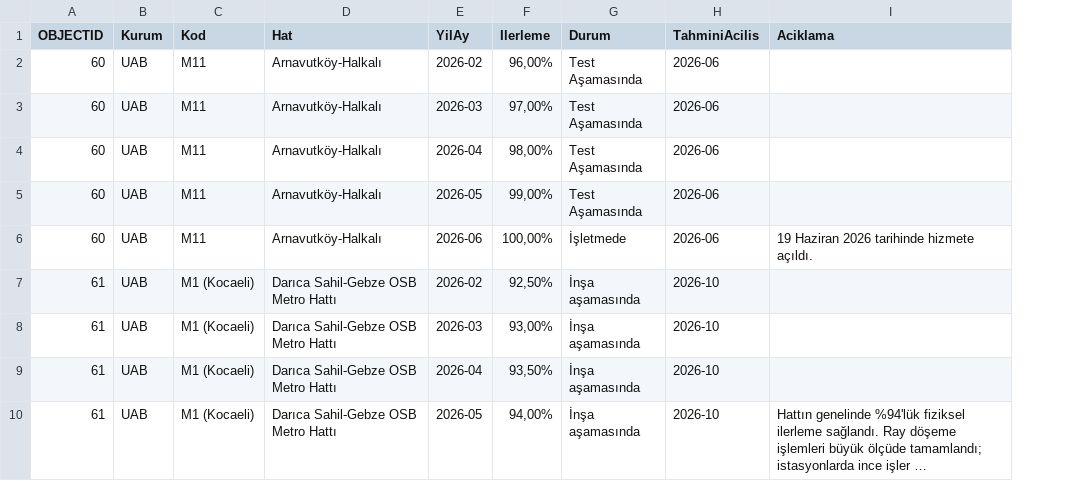
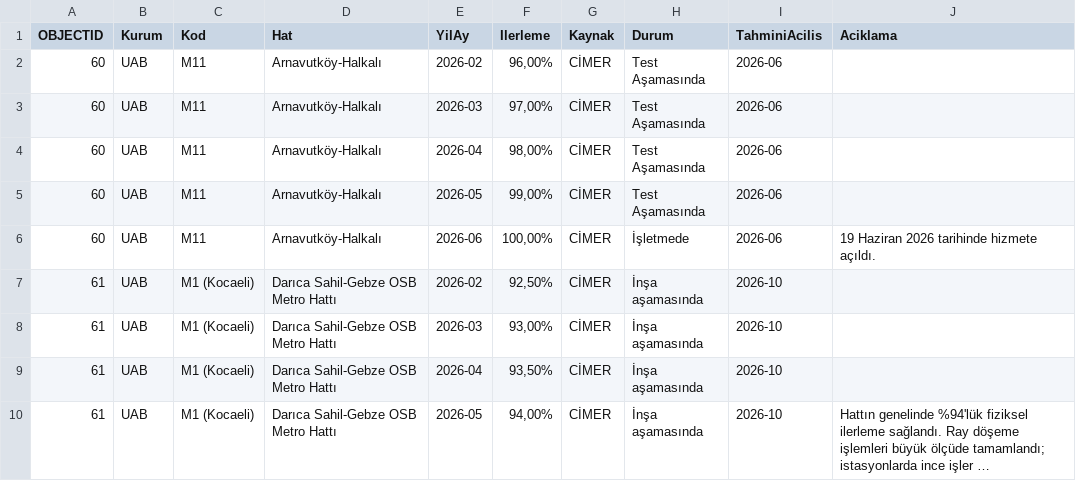
Before and after one commit to sefabarisozturk/metrometre-data, a CSV file: overlay.csv, drawn as a sheet; only a part is shown; long unchanged cells end in …; the diff names each change by its address in the sheet, - before the commit and + after, or states it on an @@ line.

```diff
--- a/overlay.csv
+++ b/overlay.csv
+column G (Kaynak), rows 2-10: all CİMER
```
